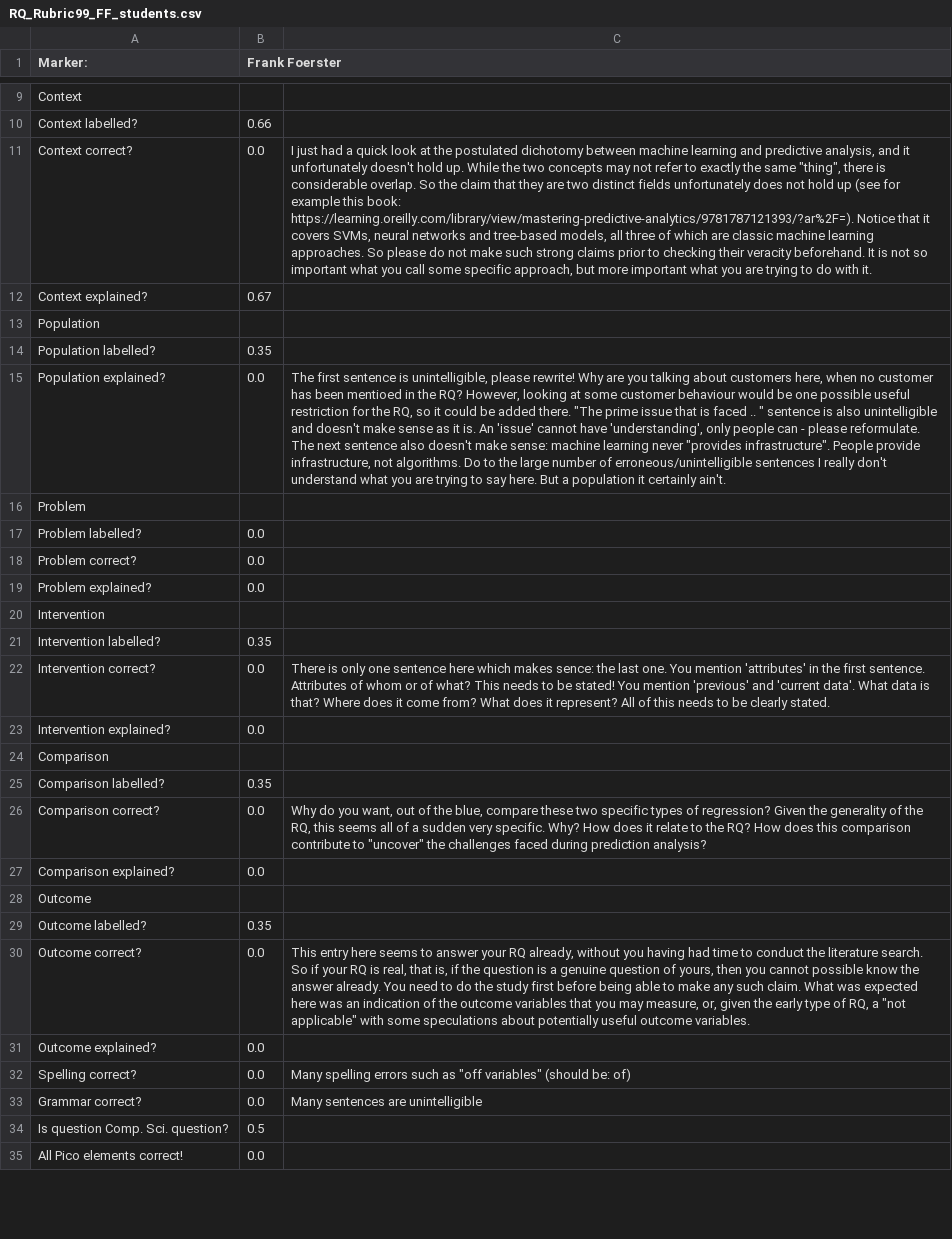
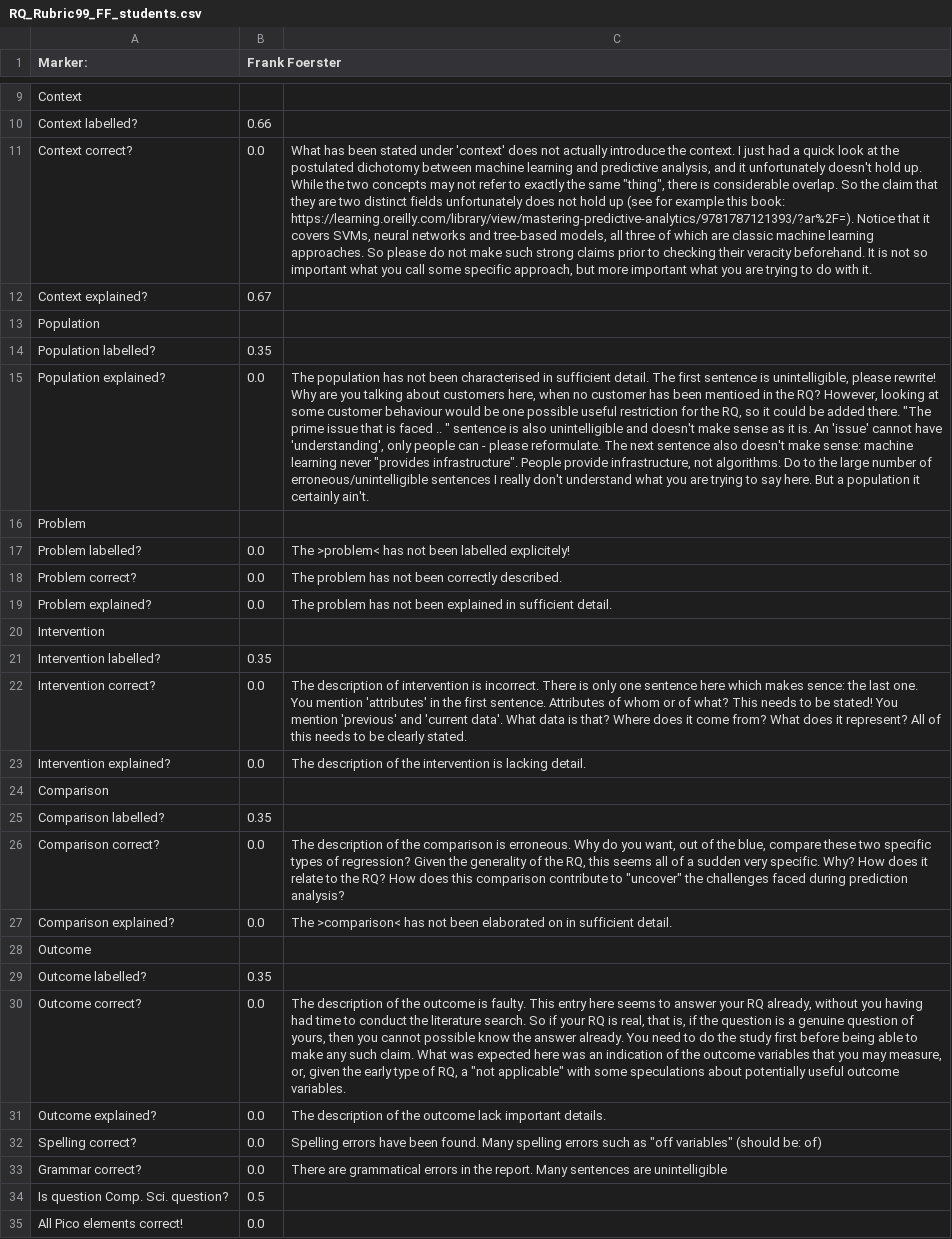
Before and after one commit to NaagaSaikumarreddyRaju/Research-Methods, a CSV file: RQ_Rubric99_FF_students.csv, drawn as a sheet; only a part is shown, gaps mark what is left out; the diff names each change by its address in the sheet, - before the commit and + after, or states it on an @@ line.

Commit message:
Updated or new rubrics for Reseach Question assignment or Lit. Search assignment OR Project Plan assignment

```diff
--- a/RQ_Rubric99_FF_students.csv
+++ b/RQ_Rubric99_FF_students.csv
-C11: I just…
+C11: What has been stated under 'context' does not actually introduce the context. I just…
-C15: The first sentence…
+C15: The population has not been characterised in sufficient detail. The first sentence…
-C17: (empty)
+C17: The >problem< has not been labelled explicitely!
-C18: (empty)
+C18: The problem has not been correctly described.
-C19: (empty)
+C19: The problem has not been explained in sufficient detail.
-C22: There is…
+C22: The description of intervention is incorrect. There is…
-C23: (empty)
+C23: The description of the intervention is lacking detail.
-C26: Why do…
+C26: The description of the comparison is erroneous. Why do…
-C27: (empty)
+C27: The >comparison< has not been elaborated on in sufficient detail.
-C30: This entry…
+C30: The description of the outcome is faulty. This entry…
-C31: (empty)
+C31: The description of the outcome lack important details.
-C32: Many spelling…
+C32: Spelling errors have been found. Many spelling…
-C33: Many sentences…
+C33: There are grammatical errors in the report. Many sentences…
```
